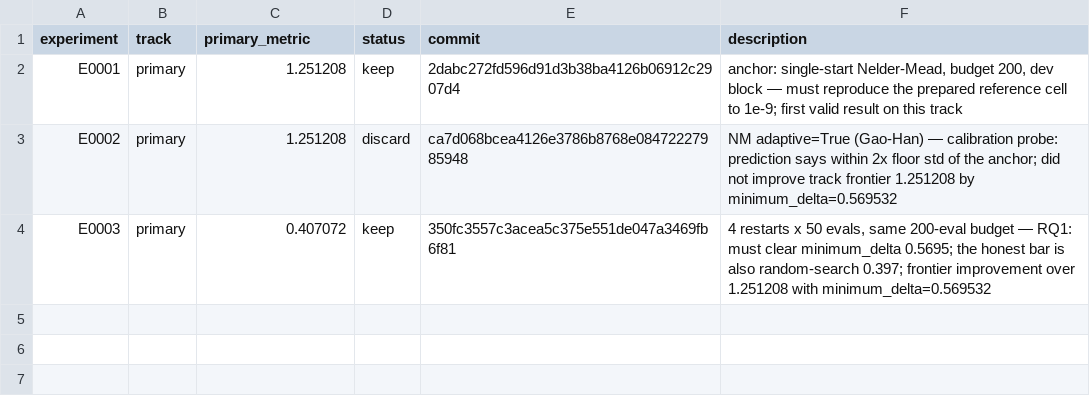
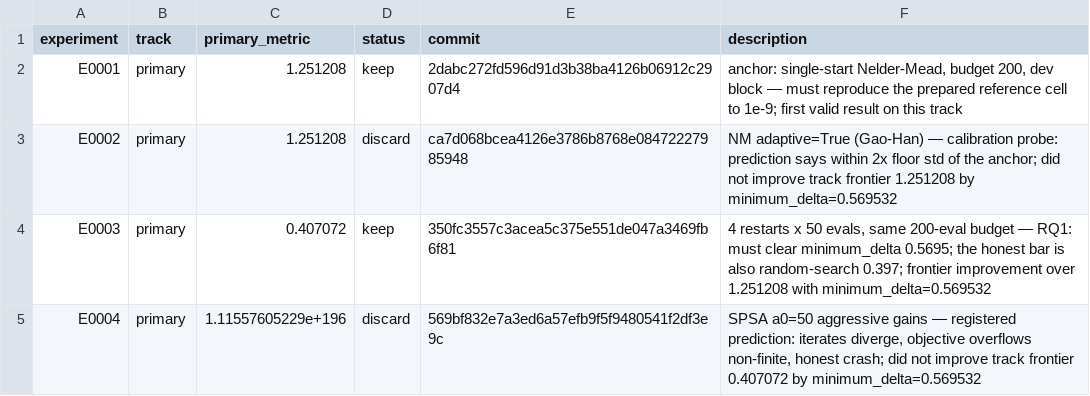
Before and after one commit to Xiang-Shan/klein-auto-research, a TSV file: studies/03-noisy-rosenbrock-dfo/results.tsv, drawn as a sheet.

Commit message:
evidence E0004: discard

```diff
--- a/studies/03-noisy-rosenbrock-dfo/results.tsv
+++ b/studies/03-noisy-rosenbrock-dfo/results.tsv
@@ -4 +4,2 @@ E0002	primary	1.251208	discard	ca7d068bcea4126e3786b8768e08472227985948	NM adapt
 E0003	primary	0.407072	keep	350fc3557c3acea5c375e551de047a3469fb6f81	4 restarts x 50 evals, same 200-eval budget — RQ1: must clear minimum_delta 0.5695; the honest bar is also random-search 0.397; frontier improvement over 1.251208 with minimum_delta=0.569532
+E0004	primary	1.11557605229e+196	discard	569bf832e7a3ed6a57efb9f5f9480541f2df3e9c	SPSA a0=50 aggressive gains — registered prediction: iterates diverge, objective overflows non-finite, honest crash; did not improve track frontier 0.407072 by minimum_delta=0.569532
```
Also changed, not shown: studies/03-noisy-rosenbrock-dfo/aux_metrics.tsv, 5 other files.
